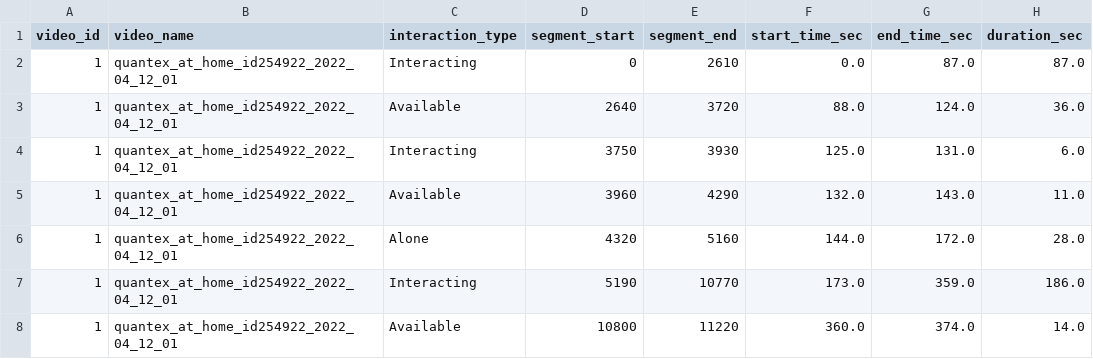
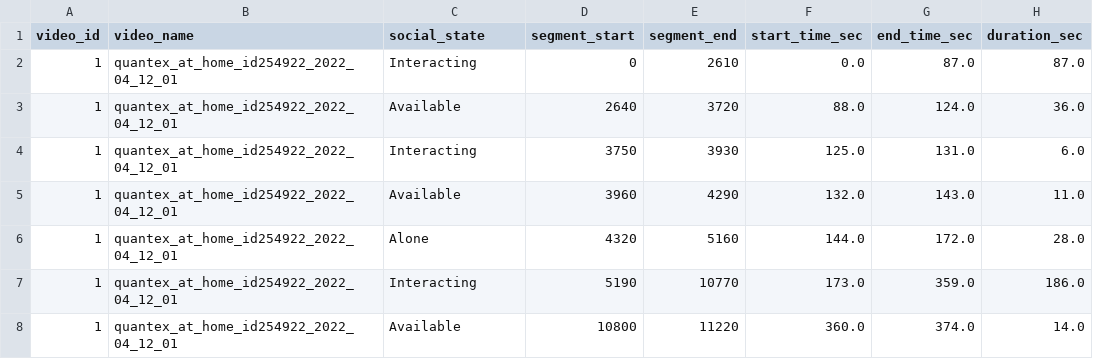
Before and after one commit to neleSuffo/preschoolers-home-social-ecology, a CSV file: data/ground_truth_segments.csv, drawn as a sheet; only a part is shown; the diff names each change by its address in the sheet, - before the commit and + after, or states it on an @@ line.

Commit message:
add pipeline detection data and gt

```diff
--- a/data/ground_truth_segments.csv
+++ b/data/ground_truth_segments.csv
-C1: interaction_type
+C1: social_state
```
Also changed, not shown: 4 other files.
